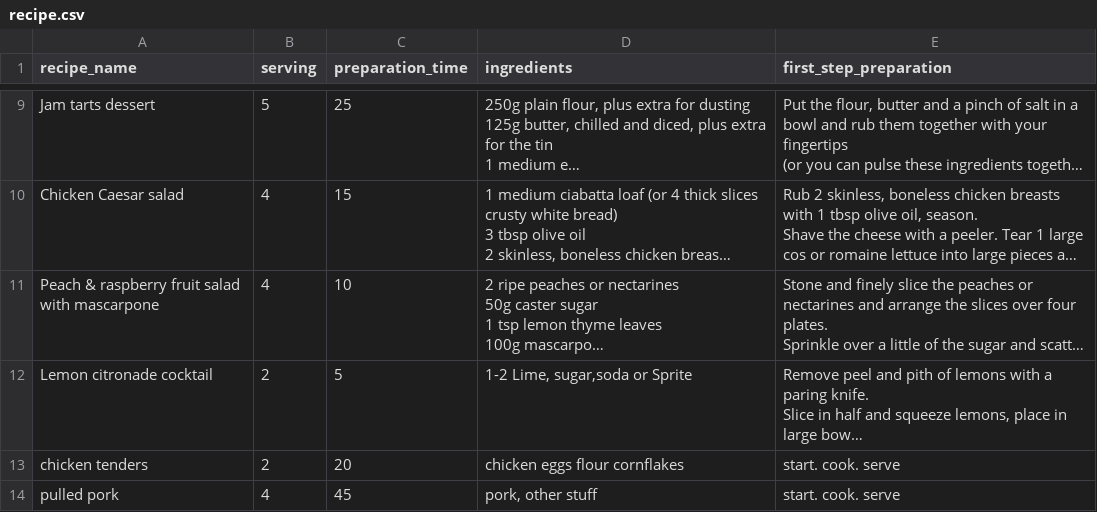
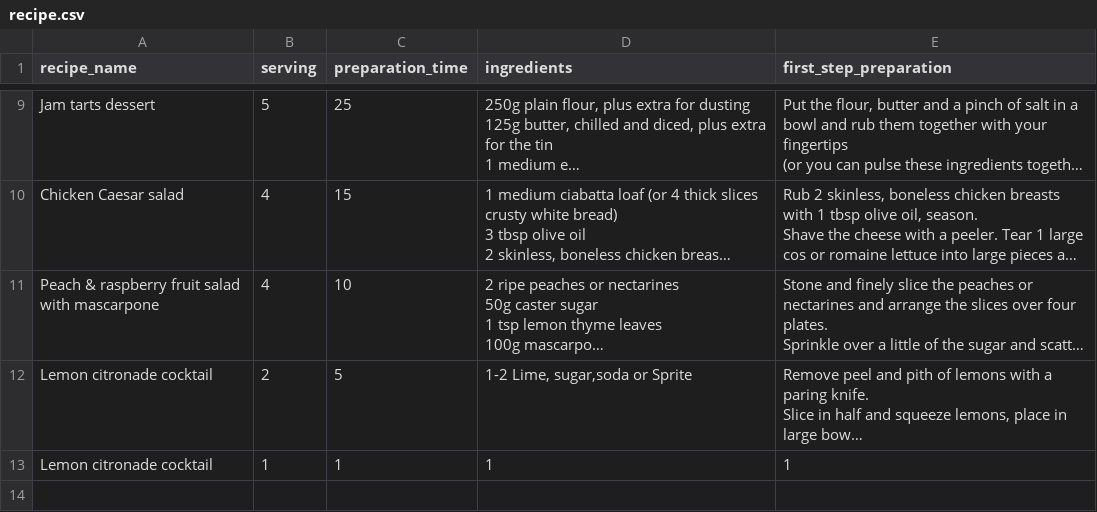
Before and after one commit to IvayloIvanov88/Recipe-CookBook, a CSV file: src/main/java/src/recipe.csv, drawn as a sheet; only a part is shown, gaps mark what is left out; long unchanged cells end in …; removed rows and columns are numbered as before the commit, all else as after; the diff names each change by its address in the sheet, - before the commit and + after, or states it on an @@ line.

Commit message:
Add isRecipeContainsRecipeWithSameName();

```diff
--- a/src/main/java/src/recipe.csv
+++ b/src/main/java/src/recipe.csv
-row 13: chicken tenders | 2 | 20 | chicken eggs flour cornflakes | start. cook. serve
-row 14: pulled pork | 4 | 45 | pork, other stuff | start. cook. serve
+row 13: Lemon citronade cocktail | 1 | 1 | 1 | 1
```
Also changed, not shown: 2 other files.
